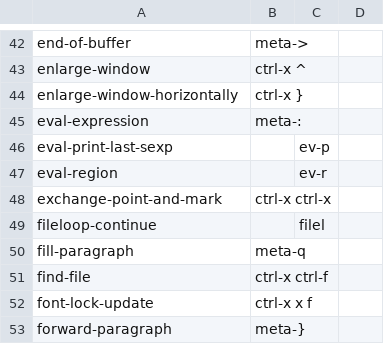
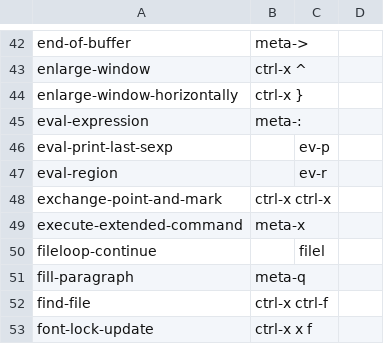
Before and after one commit to talonhub/community, a CSV file: apps/emacs/emacs_commands.csv, drawn as a sheet; only a part is shown, gaps mark what is left out; the shorter side is filled out with more unchanged rows; the diff names each change by its address in the sheet, - before the commit and + after, or states it on an @@ line.

Commit message:
Refactor emacs_commands.py
Move most functionality into emacs.py; expose access to the command-name-to-info mapping
via talon actions. Simplify emacs_commands.py.

Replace user.emacs("universal-argument") with user.emacs_prefix(). This now has correct
behavior if we need to fall-back to M-x or use RPC.

Allow emacs_commands.csv to specify the keybindings used for user.emacs_prefix() and for
meta-x (used by user.emacs if no keybinding is found). This reduces the number of places a
user needs to customize to use nonstandard keybindings.

```diff
--- a/apps/emacs/emacs_commands.csv
+++ b/apps/emacs/emacs_commands.csv
+row 49: execute-extended-command | meta-x
```
Also changed, not shown: 3 other files.
